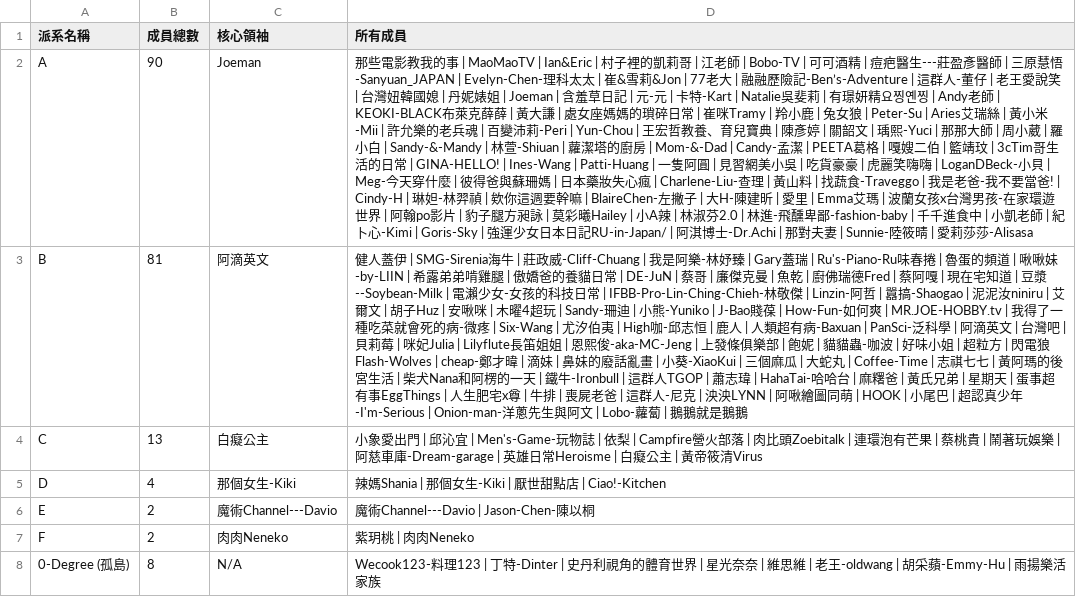
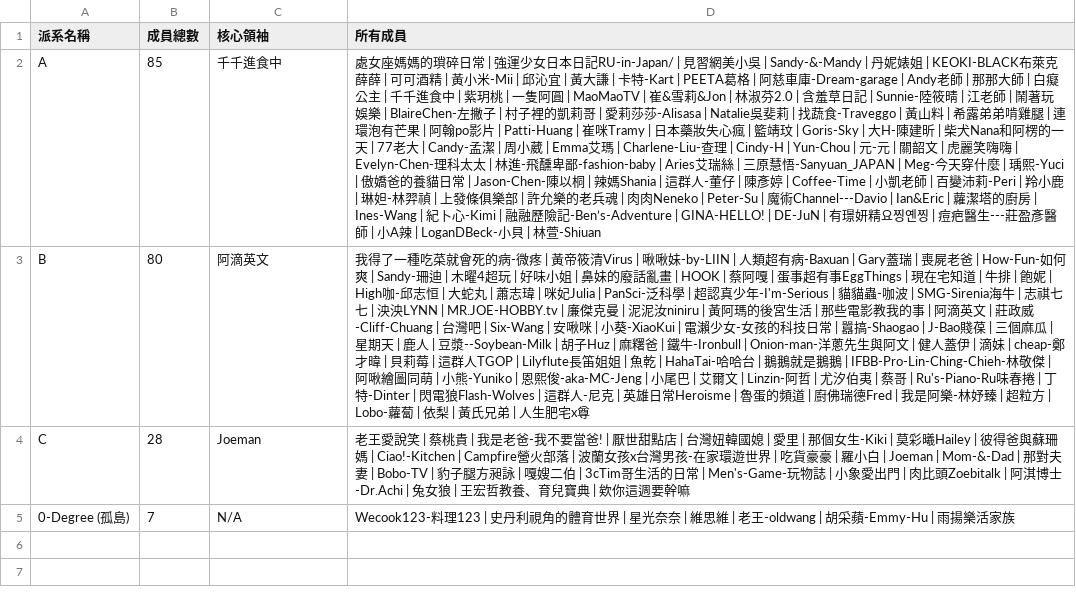
Before and after one commit to breakfasttw/Influencers_Following_display, a CSV file: Output/Greedy/community_grouping_report_final_gd.csv, drawn as a sheet; removed rows and columns are numbered as before the commit, all else as after; the diff names each change by its address in the sheet, - before the commit and + after, or states it on an @@ line.

```diff
--- a/Output/Greedy/community_grouping_report_final_gd.csv
+++ b/Output/Greedy/community_grouping_report_final_gd.csv
-B2 (成員總數): 90
+B2 (成員總數): 85
-C2 (核心領袖): Joeman
+C2 (核心領袖): 千千進食中
-D2 (所有成員): 那些電影教我的事 | MaoMaoTV | Ian&Eric | 村子裡的凱莉哥 | 江老師 | Bobo-TV | 可可酒精 | 痘疤醫生---莊盈彥醫師 | 三原慧悟-Sanyuan_JAPAN | Evelyn-Chen-理科太太 | 崔&雪莉&Jon | 77老大 | 融融歷險記-Ben’s-Adventure | 這群人-董仔 | 老王愛說笑 | 台灣妞韓國媳 | 丹妮婊姐 | Joeman | 含羞草日記 | 元-元 | 卡特-Kart | Natalie吳斐莉 | 有璟妍精요찡옌찡 | Andy老師 | KEOKI-BLACK布萊克薛薛 | 黃大謙 | 處女座媽媽的瑣碎日常 | 崔咪Tramy | 羚小鹿 | 兔女狼 | Peter-Su | Aries艾瑞絲 | 黃小米-Mii | 許允樂的老兵魂 | 百變沛莉-Peri | Yun-Chou | 王宏哲教養、育兒寶典 | 陳彥婷 | 關韶文 | 瑀熙-Yuci | 那那大師 | 周小葳 | 羅小白 | Sandy-&-Mandy | 林萱-Shiuan | 蘿潔塔的廚房 | Mom-&-Dad | Candy-孟潔 | PEETA葛格 | 嘎嫂二伯 | 籃靖玟 | 3cTim哥生活的日常 | GINA-HELLO! | Ines-Wang | Patti-Huang | 一隻阿圓 | 見習網美小吳 | 吃貨豪豪 | 虎麗笑嗨嗨 | LoganDBeck-小貝 | Meg-今天穿什麼 | 彼得爸與蘇珊媽 | 日本藥妝失心瘋 | Charlene-Liu-查理 | 黃山料 | 找蔬食-Traveggo | 我是老爸-我不要當爸! | Cindy-H | 琳妲-林羿禎 | 欸你這週要幹嘛 | BlaireChen-左撇子 | 大H-陳建昕 | 愛里 | Emma艾瑪 | 波蘭女孩x台灣男孩-在家環遊世界 | 阿翰po影片 | 豹子腿方昶詠 | 莫彩曦Hailey | 小A辣 | 林淑芬2.0 | 林進-飛醺卑鄙-fashion-baby | 千千進食中 | 小凱老師 | 紀卜心-Kimi | Goris-Sky | 強運少女日本日記RU-in-Japan/ | 阿淇博士-Dr.Achi | 那對夫妻 | Sunnie-陸筱晴 | 愛莉莎莎-Alisasa
+D2 (所有成員): 處女座媽媽的瑣碎日常 | 強運少女日本日記RU-in-Japan/ | 見習網美小吳 | Sandy-&-Mandy | 丹妮婊姐 | KEOKI-BLACK布萊克薛薛 | 可可酒精 | 黃小米-Mii | 邱沁宜 | 黃大謙 | 卡特-Kart | PEETA葛格 | 阿慈車庫-Dream-garage | Andy老師 | 那那大師 | 白癡公主 | 千千進食中 | 紫玥桃 | 一隻阿圓 | MaoMaoTV | 崔&雪莉&Jon | 林淑芬2.0 | 含羞草日記 | Sunnie-陸筱晴 | 江老師 | 鬧著玩娛樂 | BlaireChen-左撇子 | 村子裡的凱莉哥 | 愛莉莎莎-Alisasa | Natalie吳斐莉 | 找蔬食-Traveggo | 黃山料 | 希露弟弟啃雞腿 | 連環泡有芒果 | 阿翰po影片 | Patti-Huang | 崔咪Tramy | 日本藥妝失心瘋 | 籃靖玟 | Goris-Sky | 大H-陳建昕 | 柴犬Nana和阿楞的一天 | 77老大 | Candy-孟潔 | 周小葳 | Emma艾瑪 | Charlene-Liu-查理 | Cindy-H | Yun-Chou | 元-元 | 關韶文 | 虎麗笑嗨嗨 | Evelyn-Chen-理科太太 | 林進-飛醺卑鄙-fashion-baby | Aries艾瑞絲 | 三原慧悟-Sanyuan_JAPAN | Meg-今天穿什麼 | 瑀熙-Yuci | 傲嬌爸的養貓日常 | Jason-Chen-陳以桐 | 辣媽Shania | 這群人-董仔 | 陳彥婷 | Coffee-Time | 小凱老師 | 百變沛莉-Peri | 羚小鹿 | 琳妲-林羿禎 | 上發條俱樂部 | 許允樂的老兵魂 | 肉肉Neneko | Peter-Su | 魔術Channel---Davio | Ian&Eric | 蘿潔塔的廚房 | Ines-Wang | 紀卜心-Kimi | 融融歷險記-Ben’s-Adventure | GINA-HELLO! | DE-JuN | 有璟妍精요찡옌찡 | 痘疤醫生---莊盈彥醫師 | 小A辣 | LoganDBeck-小貝 | 林萱-Shiuan
-B3 (成員總數): 81
+B3 (成員總數): 80
-D3 (所有成員): 健人蓋伊 | SMG-Sirenia海牛 | 莊政威-Cliff-Chuang | 我是阿樂-林妤臻 | Gary蓋瑞 | Ru's-Piano-Ru味春捲 | 魯蛋的頻道 | 啾啾妹-by-LIIN | 希露弟弟啃雞腿 | 傲嬌爸的養貓日常 | DE-JuN | 蔡哥 | 廉傑克曼 | 魚乾 | 廚佛瑞德Fred | 蔡阿嘎 | 現在宅知道 | 豆漿--Soybean-Milk | 電瀨少女-女孩的科技日常 | IFBB-Pro-Lin-Ching-Chieh-林敬傑 | Linzin-阿哲 | 囂搞-Shaogao | 泥泥汝niniru | 艾爾文 | 胡子Huz | 安啾咪 | 木曜4超玩 | Sandy-珊迪 | 小熊-Yuniko | J-Bao賤葆 | How-Fun-如何爽 | MR.JOE-HOBBY.tv | 我得了一種吃菜就會死的病-微疼 | Six-Wang | 尤汐伯夷 | High咖-邱志恒 | 鹿人 | 人類超有病-Baxuan | PanSci-泛科學 | 阿滴英文 | 台灣吧 | 貝莉莓 | 咪妃Julia | Lilyflute長笛姐姐 | 恩熙俊-aka-MC-Jeng | 上發條俱樂部 | 飽妮 | 貓貓蟲-咖波 | 好味小姐 | 超粒方 | 閃電狼Flash-Wolves | cheap-鄭才暐 | 滴妹 | 鼻妹的廢話亂畫 | 小葵-XiaoKui | 三個麻瓜 | 大蛇丸 | Coffee-Time | 志祺七七 | 黃阿瑪的後宮生活 | 柴犬Nana和阿楞的一天 | 鐵牛-Ironbull | 這群人TGOP | 蕭志瑋 | HahaTai-哈哈台 | 麻糬爸 | 黃氏兄弟 | 星期天 | 蛋事超有事EggThings | 人生肥宅x尊 | 牛排 | 喪屍老爸 | 這群人-尼克 | 泱泱LYNN | 阿啾繪圖同萌 | HOOK | 小尾巴 | 超認真少年-I'm-Serious | Onion-man-洋蔥先生與阿文 | Lobo-蘿蔔 | 鵝鵝就是鵝鵝
+D3 (所有成員): 我得了一種吃菜就會死的病-微疼 | 黃帝筱清Virus | 啾啾妹-by-LIIN | 人類超有病-Baxuan | Gary蓋瑞 | 喪屍老爸 | How-Fun-如何爽 | Sandy-珊迪 | 木曜4超玩 | 好味小姐 | 鼻妹的廢話亂畫 | HOOK | 蔡阿嘎 | 蛋事超有事EggThings | 現在宅知道 | 牛排 | 飽妮 | High咖-邱志恒 | 大蛇丸 | 蕭志瑋 | 咪妃Julia | PanSci-泛科學 | 超認真少年-I'm-Serious | 貓貓蟲-咖波 | SMG-Sirenia海牛 | 志祺七七 | 泱泱LYNN | MR.JOE-HOBBY.tv | 廉傑克曼 | 泥泥汝niniru | 黃阿瑪的後宮生活 | 那些電影教我的事 | 阿滴英文 | 莊政威-Cliff-Chuang | 台灣吧 | Six-Wang | 安啾咪 | 小葵-XiaoKui | 電瀨少女-女孩的科技日常 | 囂搞-Shaogao | J-Bao賤葆 | 三個麻瓜 | 星期天 | 鹿人 | 豆漿--Soybean-Milk | 胡子Huz | 麻糬爸 | 鐵牛-Ironbull | Onion-man-洋蔥先生與阿文 | 健人蓋伊 | 滴妹 | cheap-鄭才暐 | 貝莉莓 | 這群人TGOP | Lilyflute長笛姐姐 | 魚乾 | HahaTai-哈哈台 | 鵝鵝就是鵝鵝 | IFBB-Pro-Lin-Ching-Chieh-林敬傑 | 阿啾繪圖同萌 | 小熊-Yuniko | 恩熙俊-aka-MC-Jeng | 小尾巴 | 艾爾文 | Linzin-阿哲 | 尤汐伯夷 | 蔡哥 | Ru's-Piano-Ru味春捲 | 丁特-Dinter | 閃電狼Flash-Wolves | 這群人-尼克 | 英雄日常Heroisme | 魯蛋的頻道 | 廚佛瑞德Fred | 我是阿樂-林妤臻 | 超粒方 | Lobo-蘿蔔 | 依梨 | 黃氏兄弟 | 人生肥宅x尊
-B4 (成員總數): 13
+B4 (成員總數): 28
-C4 (核心領袖): 白癡公主
+C4 (核心領袖): Joeman
-D4 (所有成員): 小象愛出門 | 邱沁宜 | Men's-Game-玩物誌 | 依梨 | Campfire營火部落 | 肉比頭Zoebitalk | 連環泡有芒果 | 蔡桃貴 | 鬧著玩娛樂 | 阿慈車庫-Dream-garage | 英雄日常Heroisme | 白癡公主 | 黃帝筱清Virus
+D4 (所有成員): 老王愛說笑 | 蔡桃貴 | 我是老爸-我不要當爸! | 厭世甜點店 | 台灣妞韓國媳 | 愛里 | 那個女生-Kiki | 莫彩曦Hailey | 彼得爸與蘇珊媽 | Ciao!-Kitchen | Campfire營火部落 | 波蘭女孩x台灣男孩-在家環遊世界 | 吃貨豪豪 | 羅小白 | Joeman | Mom-&-Dad | 那對夫妻 | Bobo-TV | 豹子腿方昶詠 | 嘎嫂二伯 | 3cTim哥生活的日常 | Men's-Game-玩物誌 | 小象愛出門 | 肉比頭Zoebitalk | 阿淇博士-Dr.Achi | 兔女狼 | 王宏哲教養、育兒寶典 | 欸你這週要幹嘛
-row 5: D | 4 | 那個女生-Kiki | 辣媽Shania | 那個女生-Kiki | 厭世甜點店 | Ciao!-Kitchen
-row 6: E | 2 | 魔術Channel---Davio | 魔術Channel---Davio | Jason-Chen-陳以桐
-row 7: F | 2 | 肉肉Neneko | 紫玥桃 | 肉肉Neneko
-B5 (成員總數): 8
+B5 (成員總數): 7
-D5 (所有成員): …料理123 | 丁特-Dinter | 史丹利視…
+D5 (所有成員): …料理123 | 史丹利視…
```
Also changed, not shown: Output/Louvain/community_grouping_report_final_lv.csv, Output/Walktrap/community_grouping_report_final_wt.csv, 25 other files.
